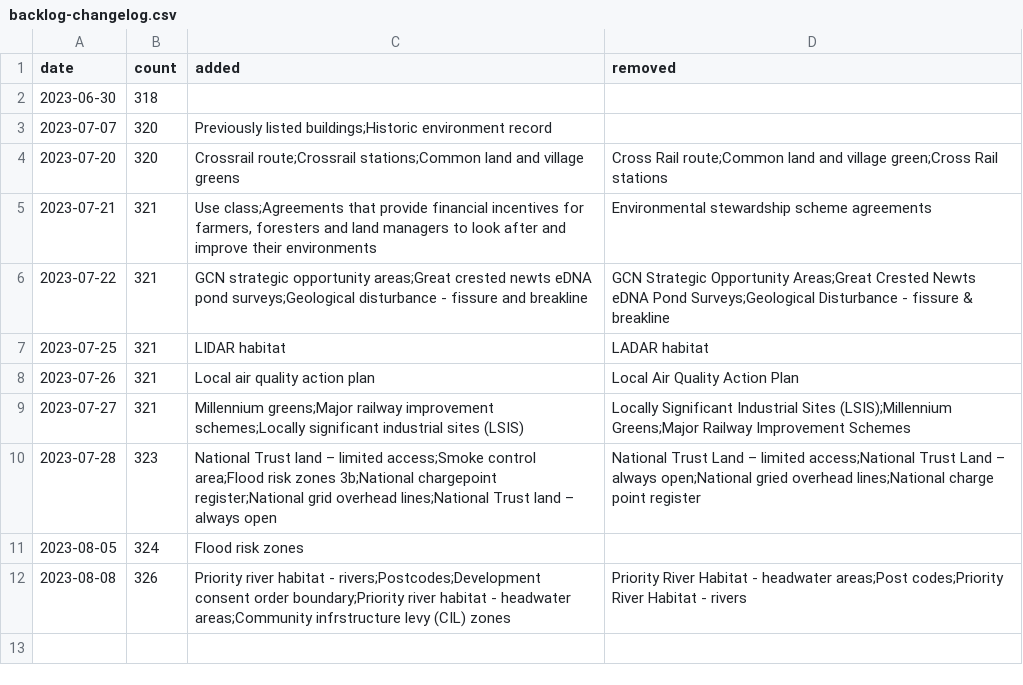
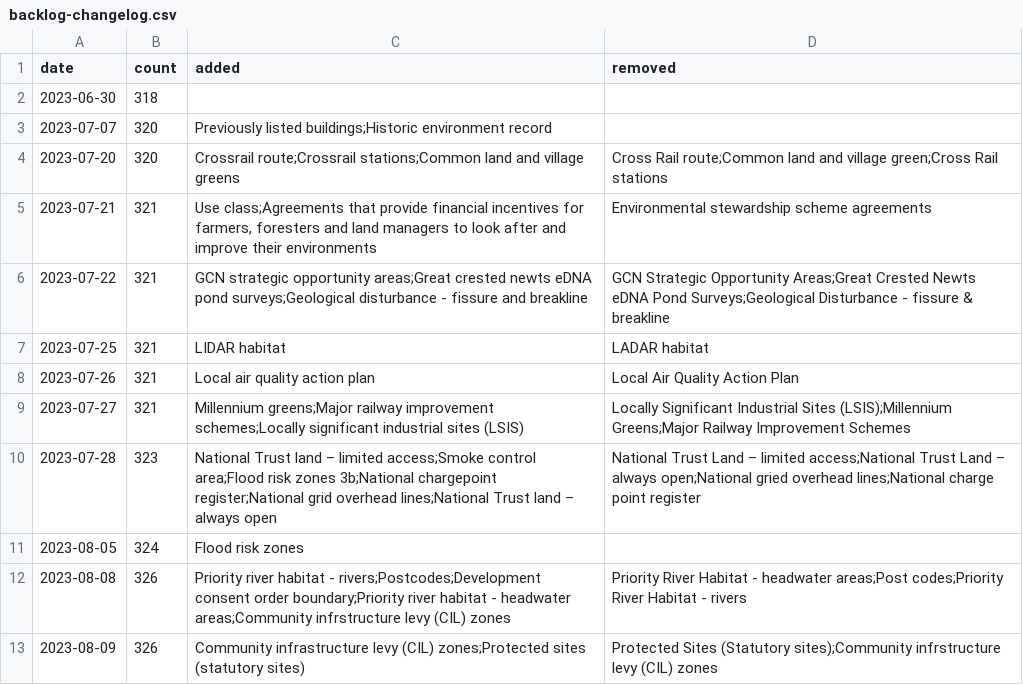
Before and after one commit to digital-land/data-standards-team, a CSV file: _data/backlog-changelog.csv, drawn as a sheet.

```diff
--- a/_data/backlog-changelog.csv
+++ b/_data/backlog-changelog.csv
@@ -12 +12,2 @@ date,count,added,removed
 2023-08-08,326,Priority river habitat - rivers;Postcodes;Development consent order boundary;Priority river habitat - headwater areas;Community infrstructure levy (CIL) zones,Priority River Habitat - headwater areas;Post codes;Priority River Habitat - rivers
+2023-08-09,326,Community infrastructure levy (CIL) zones;Protected sites (statutory sites),Protected Sites (Statutory sites);Community infrstructure levy (CIL) zones
```
Also changed, not shown: _data/planning-concerns-backlog.csv.
